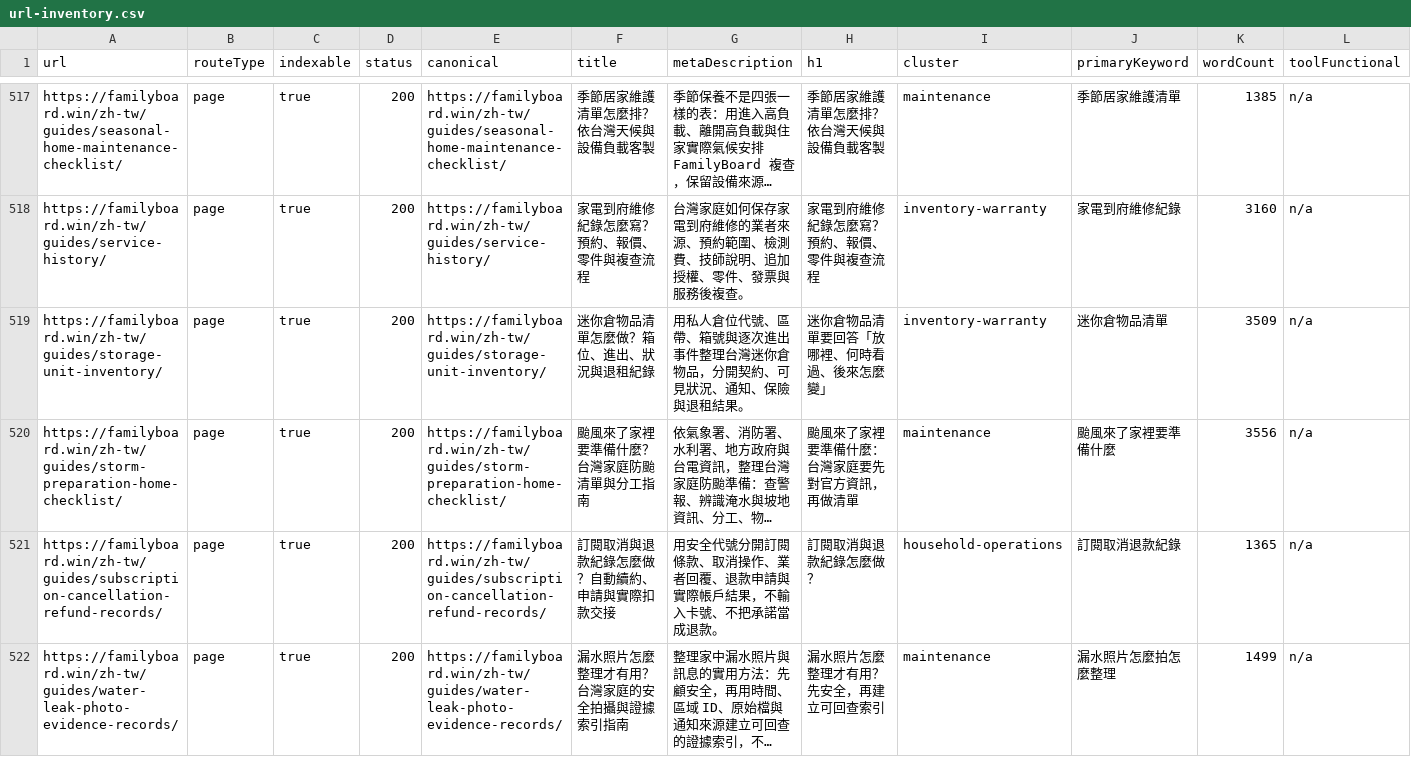
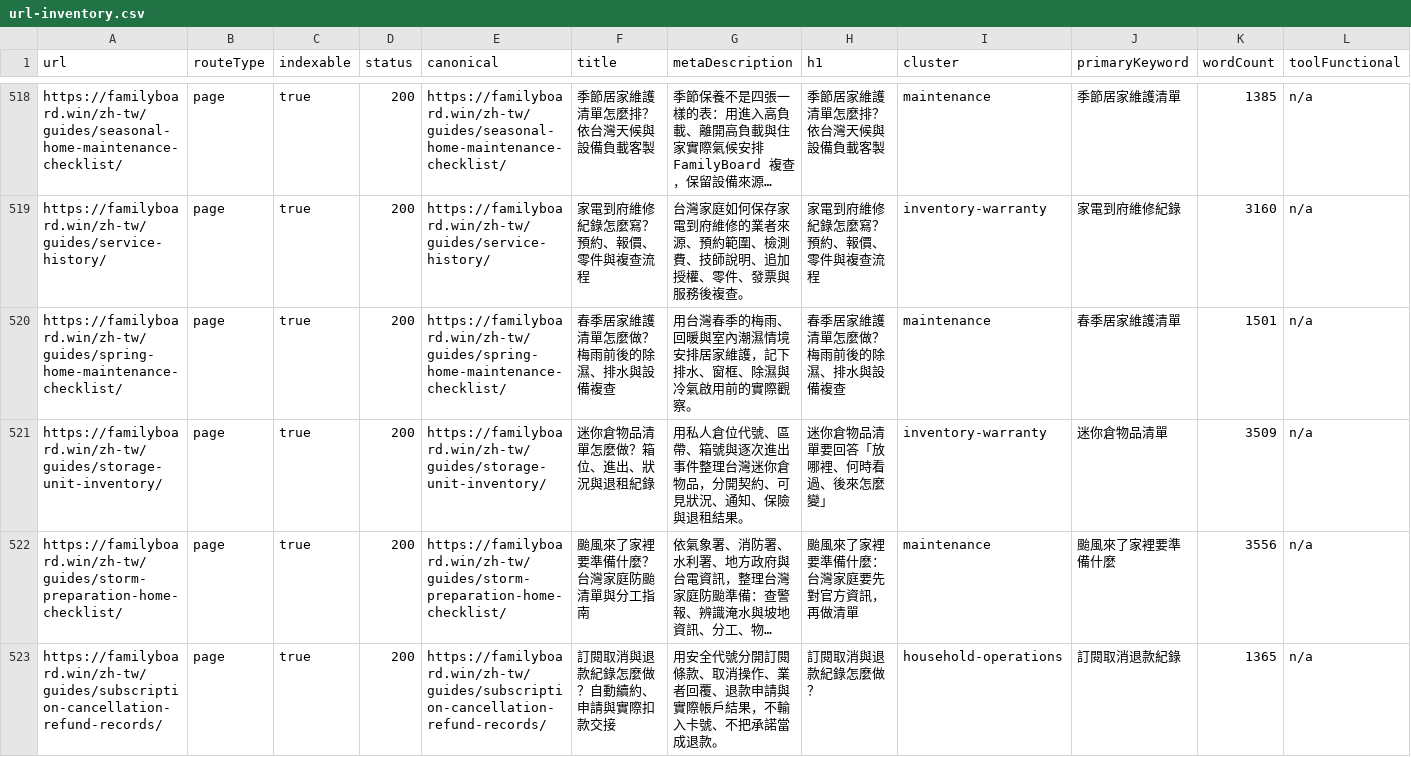
Before and after one commit to btcson66-rgb/familyboard, a CSV file: reports/url-inventory.csv, drawn as a sheet; only a part is shown, gaps mark what is left out; the shorter side is filled out with more unchanged rows; long unchanged cells end in …; rows hold the shown columns only; the diff covers the shown part only; the diff names each change by its address in the sheet, - before the commit and + after, or states it on an @@ line.

Commit message:
feat: add localized seasonal maintenance guides

```diff
--- a/reports/url-inventory.csv
+++ b/reports/url-inventory.csv
+row 520: https://familyboard.win/zh-tw/guides/spring-home-maintenance-checklist/ | page | true | 200 | https://familyboard.win/zh-tw/guides/spring-home-maintenance-checklist/ | 春季居家維護清單怎麼做？梅雨前後的除濕、排水與設備複查 | 用台灣春季的梅雨、回暖與室內潮濕情境安排居家維護，記下排水、窗框、除濕與冷氣啟用前的實際觀察。 | 春季居家維護清單怎麼做？梅雨前後的除濕、排水與設備複查 | maintenance | 春季居家維護清單 | 1501 | n/a
```
Also changed, not shown: 2 added rows elsewhere in this file, 8 other files.
